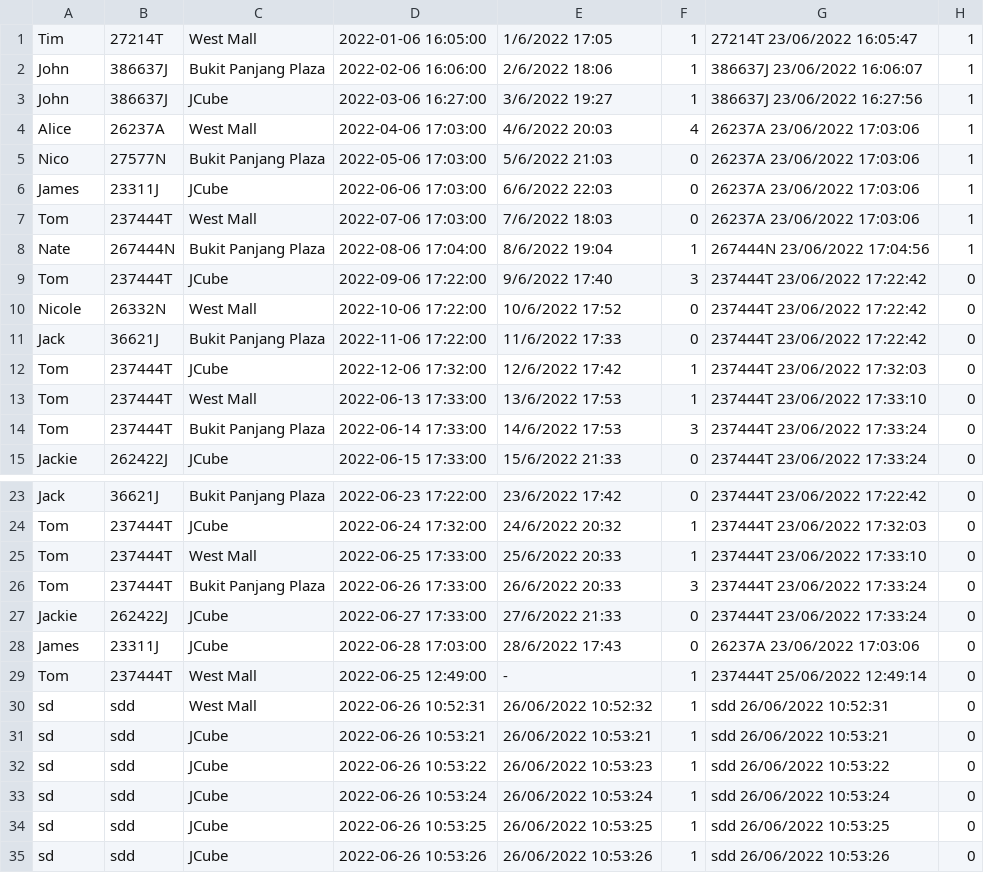
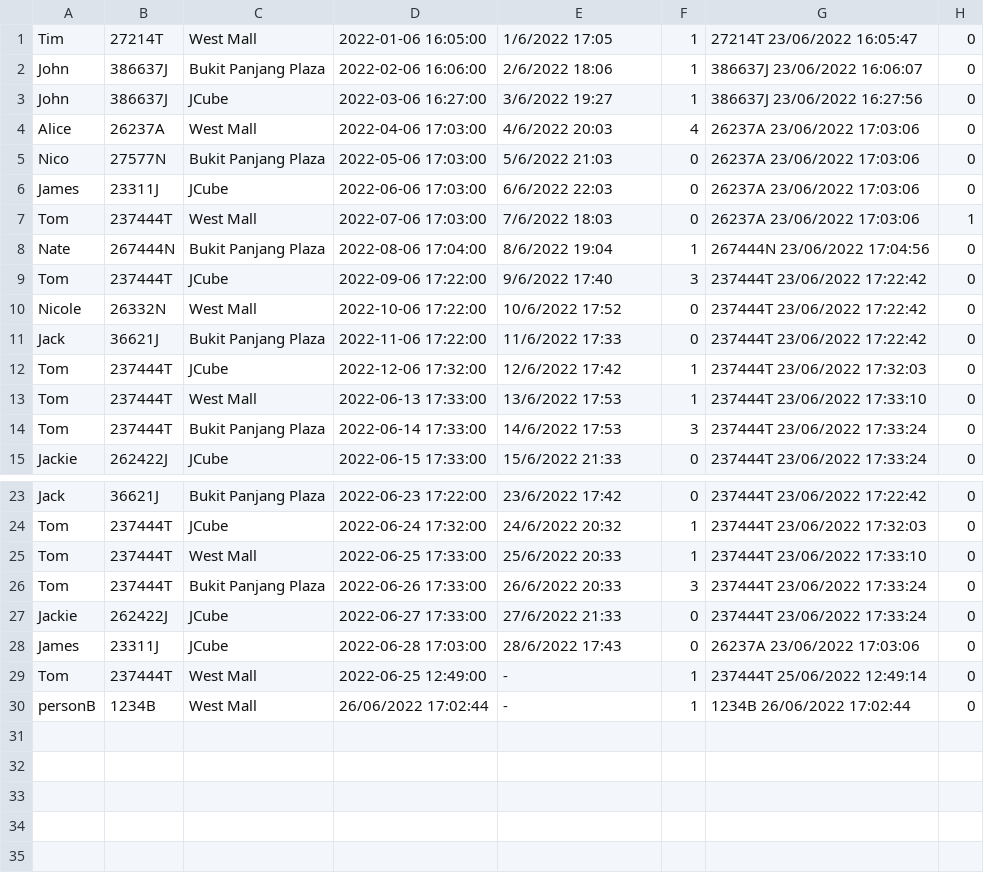
Before and after one commit to justplainames/safe-entry-tracker-gRPC, a CSV file: safeEntry.csv, drawn as a sheet; only a part is shown, gaps mark what is left out.

```diff
--- a/safeEntry.csv
+++ b/safeEntry.csv
@@ -1,9 +1,9 @@
-Tim,27214T,West Mall,2022-01-06 16:05:00,1/6/2022 17:05,1,27214T 23/06/2022 16:05:47,1
-John,386637J,Bukit Panjang Plaza,2022-02-06 16:06:00,2/6/2022 18:06,1,386637J 23/06/2022 16:06:07,1
-John,386637J,JCube,2022-03-06 16:27:00,3/6/2022 19:27,1,386637J 23/06/2022 16:27:56,1
-Alice,26237A,West Mall,2022-04-06 17:03:00,4/6/2022 20:03,4,26237A 23/06/2022 17:03:06,1
-Nico,27577N,Bukit Panjang Plaza,2022-05-06 17:03:00,5/6/2022 21:03,0,26237A 23/06/2022 17:03:06,1
-James,23311J,JCube,2022-06-06 17:03:00,6/6/2022 22:03,0,26237A 23/06/2022 17:03:06,1
+Tim,27214T,West Mall,2022-01-06 16:05:00,1/6/2022 17:05,1,27214T 23/06/2022 16:05:47,0
+John,386637J,Bukit Panjang Plaza,2022-02-06 16:06:00,2/6/2022 18:06,1,386637J 23/06/2022 16:06:07,0
+John,386637J,JCube,2022-03-06 16:27:00,3/6/2022 19:27,1,386637J 23/06/2022 16:27:56,0
+Alice,26237A,West Mall,2022-04-06 17:03:00,4/6/2022 20:03,4,26237A 23/06/2022 17:03:06,0
+Nico,27577N,Bukit Panjang Plaza,2022-05-06 17:03:00,5/6/2022 21:03,0,26237A 23/06/2022 17:03:06,0
+James,23311J,JCube,2022-06-06 17:03:00,6/6/2022 22:03,0,26237A 23/06/2022 17:03:06,0
 Tom,237444T,West Mall,2022-07-06 17:03:00,7/6/2022 18:03,0,26237A 23/06/2022 17:03:06,1
-Nate,267444N,Bukit Panjang Plaza,2022-08-06 17:04:00,8/6/2022 19:04,1,267444N 23/06/2022 17:04:56,1
+Nate,267444N,Bukit Panjang Plaza,2022-08-06 17:04:00,8/6/2022 19:04,1,267444N 23/06/2022 17:04:56,0
 Tom,237444T,JCube,2022-09-06 17:22:00,9/6/2022 17:40,3,237444T 23/06/2022 17:22:42,0
@@ -29,7 +29,2 @@ James,23311J,JCube,2022-06-28 17:03:00,28/6/2022 17:43,0,26237A 23/06/2022 17:03
 Tom,237444T,West Mall,2022-06-25 12:49:00,-,1,237444T 25/06/2022 12:49:14,0
-sd,sdd,West Mall,2022-06-26 10:52:31,26/06/2022 10:52:32,1,sdd 26/06/2022 10:52:31,0
-sd,sdd,JCube,2022-06-26 10:53:21,26/06/2022 10:53:21,1,sdd 26/06/2022 10:53:21,0
-sd,sdd,JCube,2022-06-26 10:53:22,26/06/2022 10:53:23,1,sdd 26/06/2022 10:53:22,0
-sd,sdd,JCube,2022-06-26 10:53:24,26/06/2022 10:53:24,1,sdd 26/06/2022 10:53:24,0
-sd,sdd,JCube,2022-06-26 10:53:25,26/06/2022 10:53:25,1,sdd 26/06/2022 10:53:25,0
-sd,sdd,JCube,2022-06-26 10:53:26,26/06/2022 10:53:26,1,sdd 26/06/2022 10:53:26,0
+personB,1234B,West Mall,26/06/2022 17:02:44,-,1,1234B 26/06/2022 17:02:44,0
```
Also changed, not shown: 9 other files.
